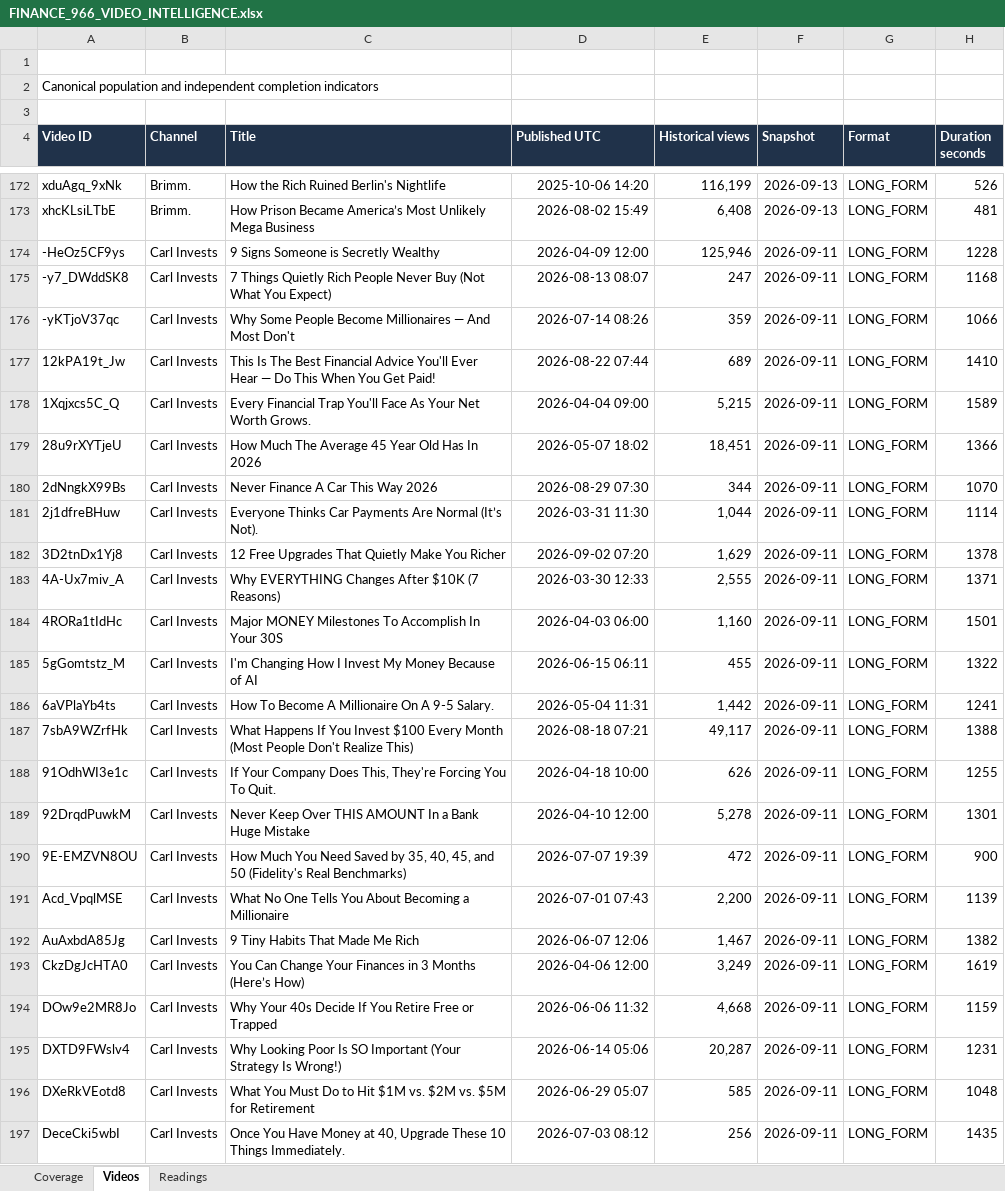
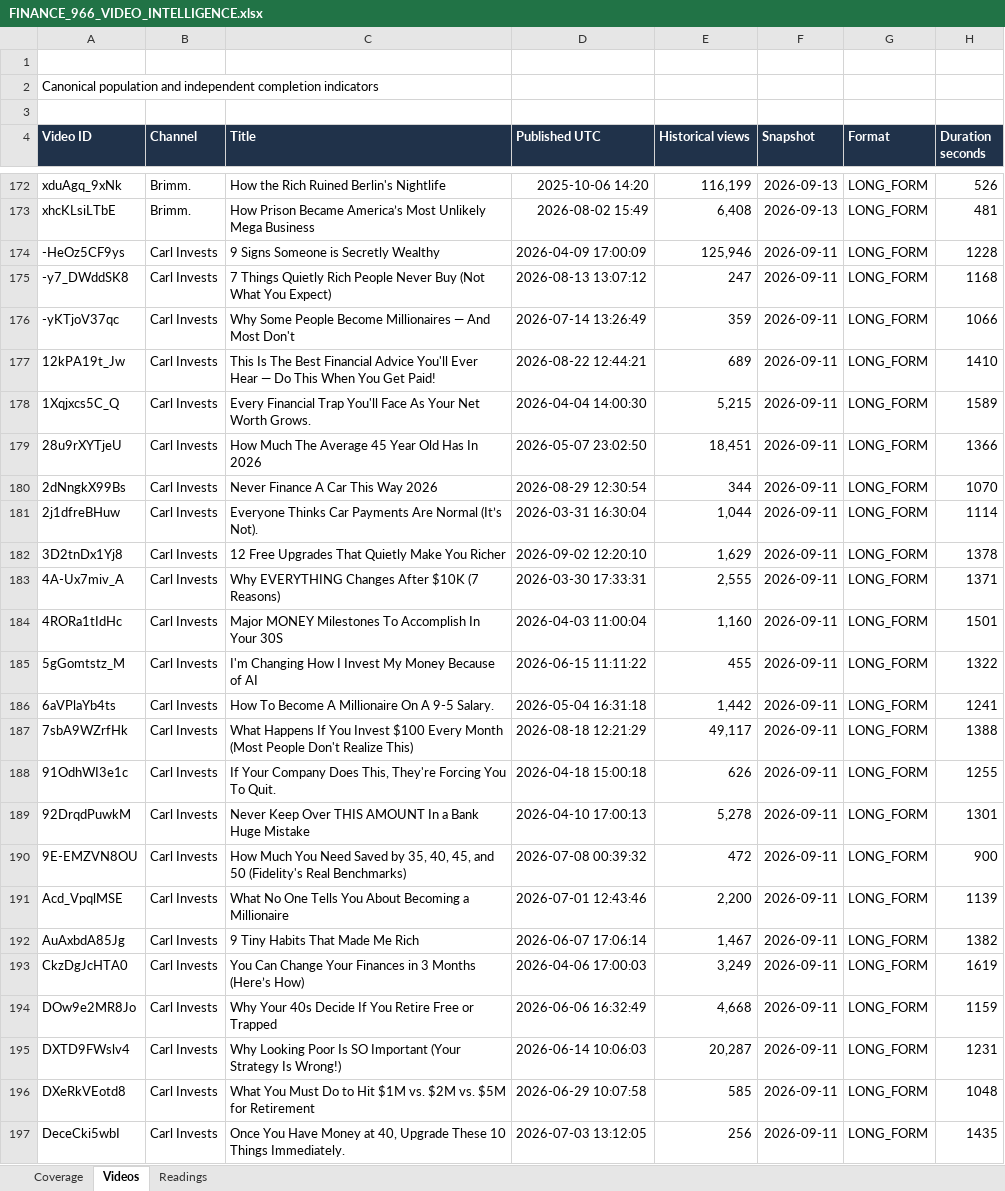
Before and after one commit to ghilmanITM360/youtube-intelligence-os, an Excel workbook: research/finance-economics-intelligence/FINANCE_966_VIDEO_INTELLIGENCE.xlsx, sheet Videos, drawn as a sheet; only a part is shown, gaps mark what is left out; values as stored, in another font and other column widths than the file's, no borders; conditional formats and table styles not drawn; the diff covers the shown part only; the diff names each change by its address in the sheet, - before the commit and + after, or states it on an @@ line.

Commit message:
research: finish Nick audit and fix workbook displays

```diff
--- a/research/finance-economics-intelligence/FINANCE_966_VIDEO_INTELLIGENCE.xlsx (sheet Videos)
+++ b/research/finance-economics-intelligence/FINANCE_966_VIDEO_INTELLIGENCE.xlsx (sheet Videos)
-D174 (Published UTC): 2026-04-09 12:00
+D174 (Published UTC): 2026-04-09 17:00:09
-D175 (Published UTC): 2026-08-13 08:07
+D175 (Published UTC): 2026-08-13 13:07:12
-D176 (Published UTC): 2026-07-14 08:26
+D176 (Published UTC): 2026-07-14 13:26:49
-D177 (Published UTC): 2026-08-22 07:44
+D177 (Published UTC): 2026-08-22 12:44:21
-D178 (Published UTC): 2026-04-04 09:00
+D178 (Published UTC): 2026-04-04 14:00:30
-D179 (Published UTC): 2026-05-07 18:02
+D179 (Published UTC): 2026-05-07 23:02:50
-D180 (Published UTC): 2026-08-29 07:30
+D180 (Published UTC): 2026-08-29 12:30:54
-D181 (Published UTC): 2026-03-31 11:30
+D181 (Published UTC): 2026-03-31 16:30:04
-D182 (Published UTC): 2026-09-02 07:20
+D182 (Published UTC): 2026-09-02 12:20:10
-D183 (Published UTC): 2026-03-30 12:33
+D183 (Published UTC): 2026-03-30 17:33:31
-D184 (Published UTC): 2026-04-03 06:00
+D184 (Published UTC): 2026-04-03 11:00:04
-D185 (Published UTC): 2026-06-15 06:11
+D185 (Published UTC): 2026-06-15 11:11:22
-D186 (Published UTC): 2026-05-04 11:31
+D186 (Published UTC): 2026-05-04 16:31:18
-D187 (Published UTC): 2026-08-18 07:21
+D187 (Published UTC): 2026-08-18 12:21:29
-D188 (Published UTC): 2026-04-18 10:00
+D188 (Published UTC): 2026-04-18 15:00:18
-D189 (Published UTC): 2026-04-10 12:00
+D189 (Published UTC): 2026-04-10 17:00:13
-D190 (Published UTC): 2026-07-07 19:39
+D190 (Published UTC): 2026-07-08 00:39:32
-D191 (Published UTC): 2026-07-01 07:43
+D191 (Published UTC): 2026-07-01 12:43:46
-D192 (Published UTC): 2026-06-07 12:06
+D192 (Published UTC): 2026-06-07 17:06:14
-D193 (Published UTC): 2026-04-06 12:00
+D193 (Published UTC): 2026-04-06 17:00:03
-D194 (Published UTC): 2026-06-06 11:32
+D194 (Published UTC): 2026-06-06 16:32:49
-D195 (Published UTC): 2026-06-14 05:06
+D195 (Published UTC): 2026-06-14 10:06:03
-D196 (Published UTC): 2026-06-29 05:07
+D196 (Published UTC): 2026-06-29 10:07:58
-D197 (Published UTC): 2026-07-03 08:12
+D197 (Published UTC): 2026-07-03 13:12:05
```
Also changed, not shown: 568 edited cells elsewhere in this sheet, sheet Readings, sheet Coverage, 17 other files.
